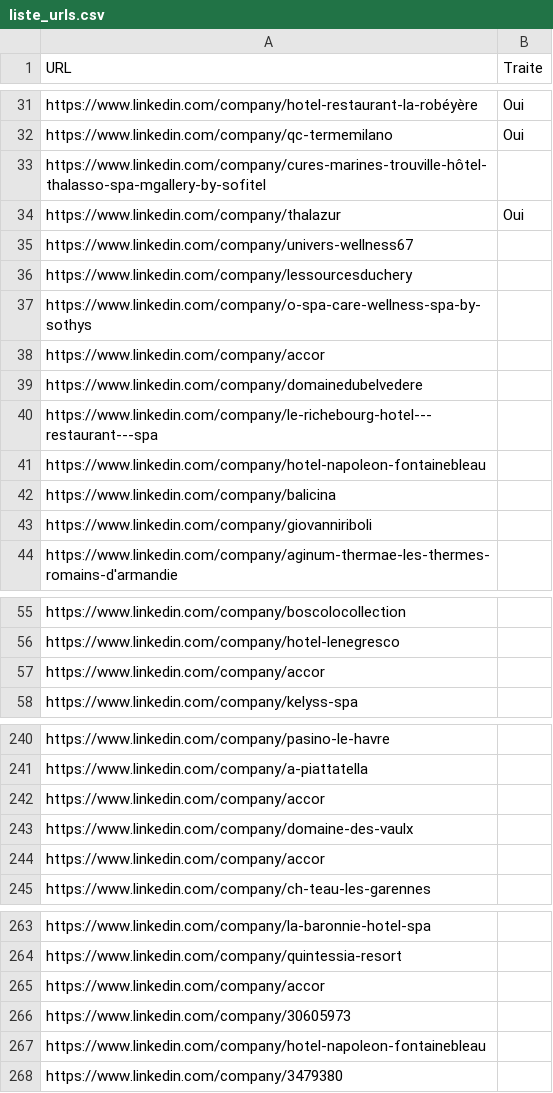
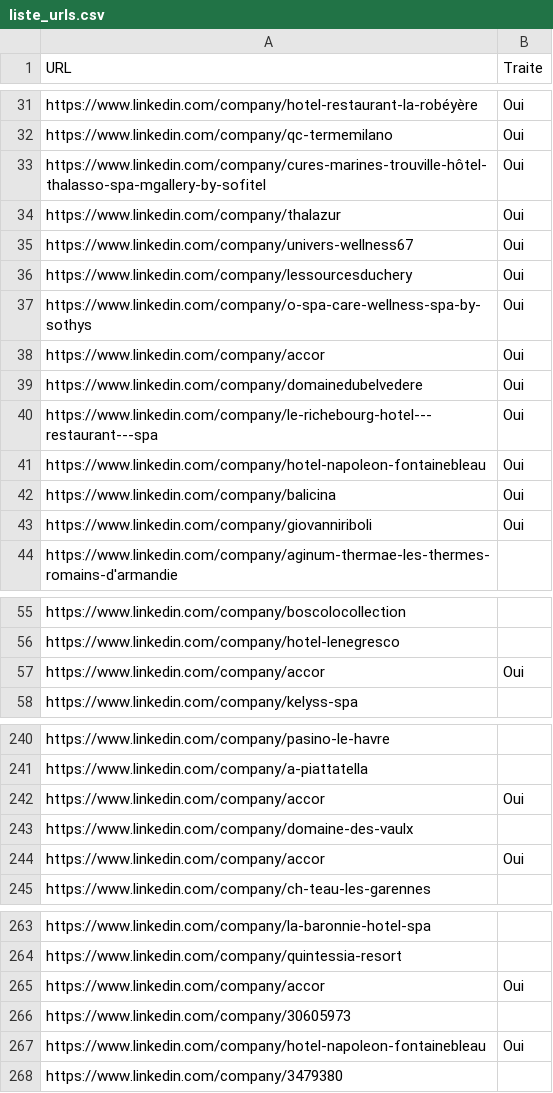
Before and after one commit to infographistemada-sudo/URL-1, a CSV file: liste_urls.csv, drawn as a sheet; only a part is shown, gaps mark what is left out; the diff covers the shown part only.

```diff
--- a/liste_urls.csv
+++ b/liste_urls.csv
@@ -32,13 +32,13 @@ https://www.linkedin.com/company/hotel-restaurant-la-robéyère,Oui
 https://www.linkedin.com/company/qc-termemilano,Oui
-https://www.linkedin.com/company/cures-marines-trouville-hôtel-thalasso-spa-mgallery-by-sofitel,
+https://www.linkedin.com/company/cures-marines-trouville-hôtel-thalasso-spa-mgallery-by-sofitel,Oui
 https://www.linkedin.com/company/thalazur,Oui
-https://www.linkedin.com/company/univers-wellness67,
-https://www.linkedin.com/company/lessourcesduchery,
-https://www.linkedin.com/company/o-spa-care-wellness-spa-by-sothys,
-https://www.linkedin.com/company/accor,
-https://www.linkedin.com/company/domainedubelvedere,
-https://www.linkedin.com/company/le-richebourg-hotel---restaurant---spa,
-https://www.linkedin.com/company/hotel-napoleon-fontainebleau,
-https://www.linkedin.com/company/balicina,
-https://www.linkedin.com/company/giovanniriboli,
+https://www.linkedin.com/company/univers-wellness67,Oui
+https://www.linkedin.com/company/lessourcesduchery,Oui
+https://www.linkedin.com/company/o-spa-care-wellness-spa-by-sothys,Oui
+https://www.linkedin.com/company/accor,Oui
+https://www.linkedin.com/company/domainedubelvedere,Oui
+https://www.linkedin.com/company/le-richebourg-hotel---restaurant---spa,Oui
+https://www.linkedin.com/company/hotel-napoleon-fontainebleau,Oui
+https://www.linkedin.com/company/balicina,Oui
+https://www.linkedin.com/company/giovanniriboli,Oui
 https://www.linkedin.com/company/aginum-thermae-les-thermes-romains-d'armandie,
@@ -56,3 +56,3 @@ https://www.linkedin.com/company/boscolocollection,
 https://www.linkedin.com/company/hotel-lenegresco,
-https://www.linkedin.com/company/accor,
+https://www.linkedin.com/company/accor,Oui
 https://www.linkedin.com/company/kelyss-spa,
@@ -241,5 +241,5 @@ https://www.linkedin.com/company/pasino-le-havre,
 https://www.linkedin.com/company/a-piattatella,
-https://www.linkedin.com/company/accor,
+https://www.linkedin.com/company/accor,Oui
 https://www.linkedin.com/company/domaine-des-vaulx,
-https://www.linkedin.com/company/accor,
+https://www.linkedin.com/company/accor,Oui
 https://www.linkedin.com/company/ch-teau-les-garennes,
@@ -264,5 +264,5 @@ https://www.linkedin.com/company/la-baronnie-hotel-spa,
 https://www.linkedin.com/company/quintessia-resort,
-https://www.linkedin.com/company/accor,
+https://www.linkedin.com/company/accor,Oui
 https://www.linkedin.com/company/30605973,
-https://www.linkedin.com/company/hotel-napoleon-fontainebleau,
+https://www.linkedin.com/company/hotel-napoleon-fontainebleau,Oui
 https://www.linkedin.com/company/3479380,
```
Also changed, not shown: 10 edited cells elsewhere in this file, 1 other file.
